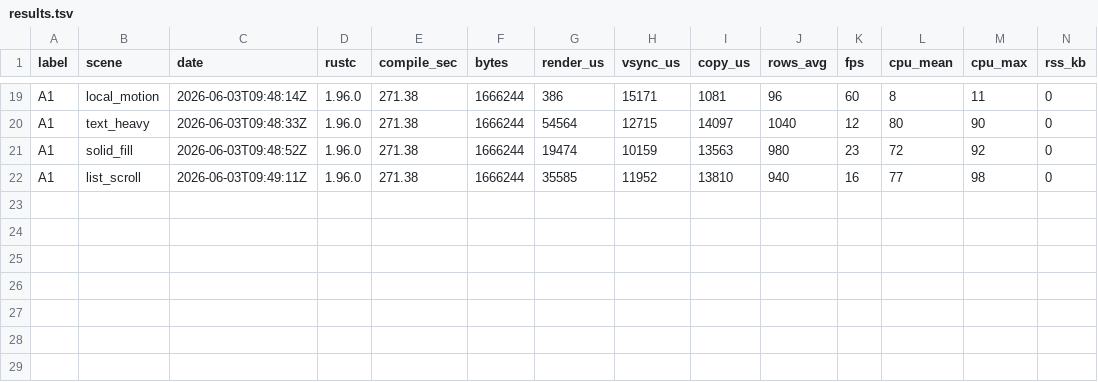
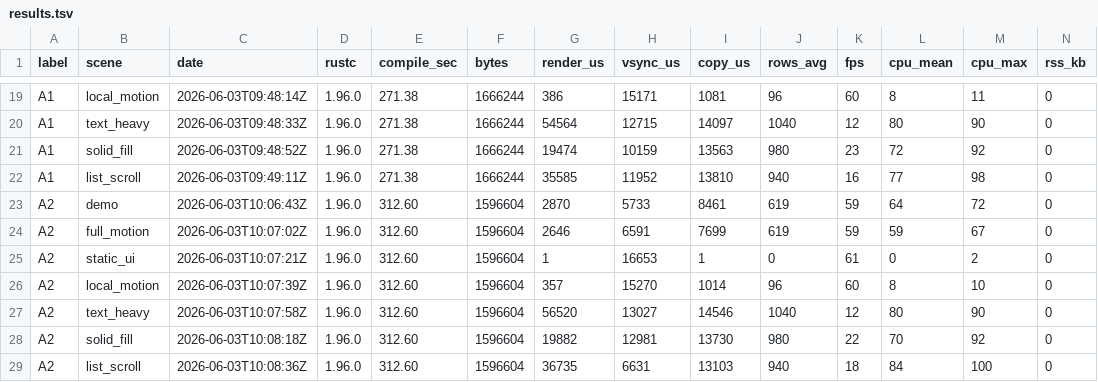
Before and after one commit to NigelBreslaw/MiSTer-MagiK, a TSV file: history/toolchain-bench/results.tsv, drawn as a sheet; only a part is shown, gaps mark what is left out; rows hold the shown columns only; the diff names each change by its address in the sheet, - before the commit and + after, or states it on an @@ line.

Commit message:
A2 benchmark LTO

```diff
--- a/history/toolchain-bench/results.tsv
+++ b/history/toolchain-bench/results.tsv
+row 23: A2 | demo | 2026-06-03T10:06:43Z | 1.96.0 | 312.60 | 1596604 | 2870 | 5733 | 8461 | 619 | 59 | 64 | 72 | 0
+row 24: A2 | full_motion | 2026-06-03T10:07:02Z | 1.96.0 | 312.60 | 1596604 | 2646 | 6591 | 7699 | 619 | 59 | 59 | 67 | 0
+row 25: A2 | static_ui | 2026-06-03T10:07:21Z | 1.96.0 | 312.60 | 1596604 | 1 | 16653 | 1 | 0 | 61 | 0 | 2 | 0
+row 26: A2 | local_motion | 2026-06-03T10:07:39Z | 1.96.0 | 312.60 | 1596604 | 357 | 15270 | 1014 | 96 | 60 | 8 | 10 | 0
+row 27: A2 | text_heavy | 2026-06-03T10:07:58Z | 1.96.0 | 312.60 | 1596604 | 56520 | 13027 | 14546 | 1040 | 12 | 80 | 90 | 0
+row 28: A2 | solid_fill | 2026-06-03T10:08:18Z | 1.96.0 | 312.60 | 1596604 | 19882 | 12981 | 13730 | 980 | 22 | 70 | 92 | 0
+row 29: A2 | list_scroll | 2026-06-03T10:08:36Z | 1.96.0 | 312.60 | 1596604 | 36735 | 6631 | 13103 | 940 | 18 | 84 | 100 | 0
```
Also changed, not shown: 4 other files.
